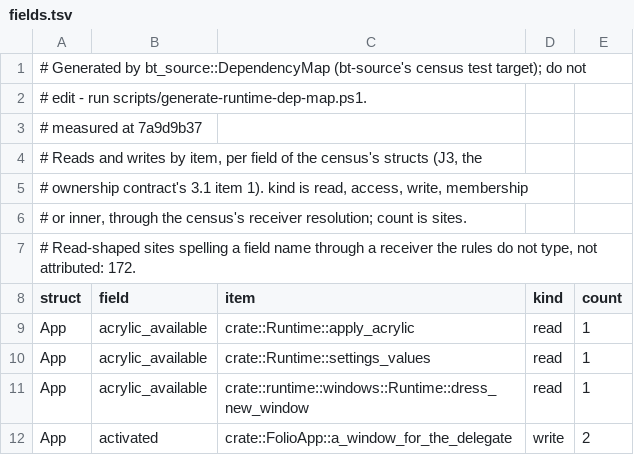
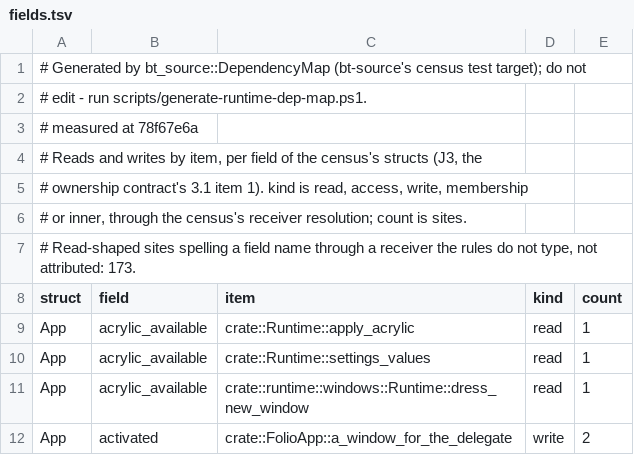
Before and after one commit to lulu-loopp/folio-terminal, a TSV file: docs/plans/design/runtime-dep-map/fields.tsv, drawn as a sheet; only a part is shown.

```diff
--- a/docs/plans/design/runtime-dep-map/fields.tsv
+++ b/docs/plans/design/runtime-dep-map/fields.tsv
@@ -2,3 +2,3 @@
 # edit - run scripts/generate-runtime-dep-map.ps1.
-# measured at 7a9d9b37
+# measured at 78f67e6a
 # Reads and writes by item, per field of the census's structs (J3, the
@@ -6,3 +6,3 @@
 # or inner, through the census's receiver resolution; count is sites.
-# Read-shaped sites spelling a field name through a receiver the rules do not type, not attributed: 172.
+# Read-shaped sites spelling a field name through a receiver the rules do not type, not attributed: 173.
 struct	field	item	kind	count
```
Also changed, not shown: docs/plans/design/runtime-dep-map/doors.tsv, docs/plans/design/runtime-dep-map/topics.tsv, 1 other file.
